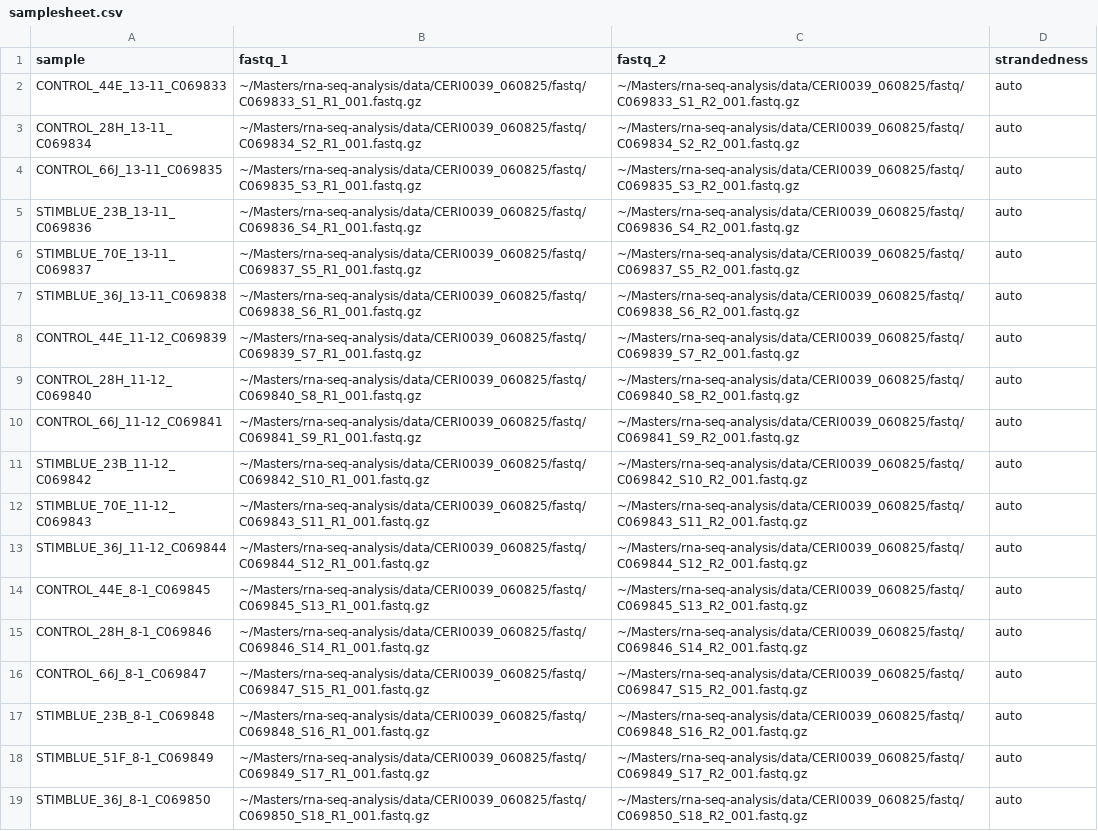
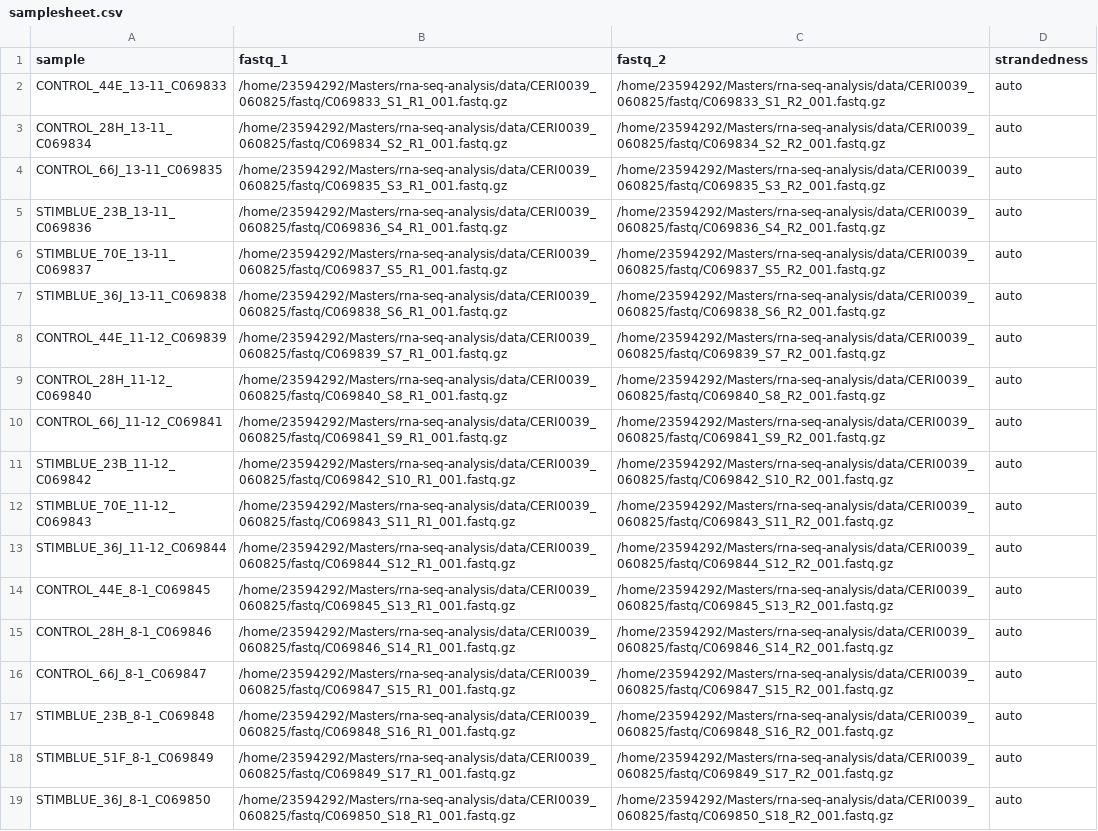
Before and after one commit to larajuneb/Masters, a CSV file: rna-seq-analysis/samplesheet.csv, drawn as a sheet; the diff names each change by its address in the sheet, - before the commit and + after, or states it on an @@ line.

Commit message:
Add files needed for tximport gene-level DGR analysis and MultiQC report

```diff
--- a/rna-seq-analysis/samplesheet.csv
+++ b/rna-seq-analysis/samplesheet.csv
-B2 (fastq_1): ~/Masters/rna-seq-analysis/data/CERI0039_060825/fastq/C069833_S1_R1_001.fastq.gz
+B2 (fastq_1): /home/23594292/Masters/rna-seq-analysis/data/CERI0039_060825/fastq/C069833_S1_R1_001.fastq.gz
-C2 (fastq_2): ~/Masters/rna-seq-analysis/data/CERI0039_060825/fastq/C069833_S1_R2_001.fastq.gz
+C2 (fastq_2): /home/23594292/Masters/rna-seq-analysis/data/CERI0039_060825/fastq/C069833_S1_R2_001.fastq.gz
-B3 (fastq_1): ~/Masters/rna-seq-analysis/data/CERI0039_060825/fastq/C069834_S2_R1_001.fastq.gz
+B3 (fastq_1): /home/23594292/Masters/rna-seq-analysis/data/CERI0039_060825/fastq/C069834_S2_R1_001.fastq.gz
-C3 (fastq_2): ~/Masters/rna-seq-analysis/data/CERI0039_060825/fastq/C069834_S2_R2_001.fastq.gz
+C3 (fastq_2): /home/23594292/Masters/rna-seq-analysis/data/CERI0039_060825/fastq/C069834_S2_R2_001.fastq.gz
-B4 (fastq_1): ~/Masters/rna-seq-analysis/data/CERI0039_060825/fastq/C069835_S3_R1_001.fastq.gz
+B4 (fastq_1): /home/23594292/Masters/rna-seq-analysis/data/CERI0039_060825/fastq/C069835_S3_R1_001.fastq.gz
-C4 (fastq_2): ~/Masters/rna-seq-analysis/data/CERI0039_060825/fastq/C069835_S3_R2_001.fastq.gz
+C4 (fastq_2): /home/23594292/Masters/rna-seq-analysis/data/CERI0039_060825/fastq/C069835_S3_R2_001.fastq.gz
-B5 (fastq_1): ~/Masters/rna-seq-analysis/data/CERI0039_060825/fastq/C069836_S4_R1_001.fastq.gz
+B5 (fastq_1): /home/23594292/Masters/rna-seq-analysis/data/CERI0039_060825/fastq/C069836_S4_R1_001.fastq.gz
-C5 (fastq_2): ~/Masters/rna-seq-analysis/data/CERI0039_060825/fastq/C069836_S4_R2_001.fastq.gz
+C5 (fastq_2): /home/23594292/Masters/rna-seq-analysis/data/CERI0039_060825/fastq/C069836_S4_R2_001.fastq.gz
-B6 (fastq_1): ~/Masters/rna-seq-analysis/data/CERI0039_060825/fastq/C069837_S5_R1_001.fastq.gz
+B6 (fastq_1): /home/23594292/Masters/rna-seq-analysis/data/CERI0039_060825/fastq/C069837_S5_R1_001.fastq.gz
-C6 (fastq_2): ~/Masters/rna-seq-analysis/data/CERI0039_060825/fastq/C069837_S5_R2_001.fastq.gz
+C6 (fastq_2): /home/23594292/Masters/rna-seq-analysis/data/CERI0039_060825/fastq/C069837_S5_R2_001.fastq.gz
-B7 (fastq_1): ~/Masters/rna-seq-analysis/data/CERI0039_060825/fastq/C069838_S6_R1_001.fastq.gz
+B7 (fastq_1): /home/23594292/Masters/rna-seq-analysis/data/CERI0039_060825/fastq/C069838_S6_R1_001.fastq.gz
-C7 (fastq_2): ~/Masters/rna-seq-analysis/data/CERI0039_060825/fastq/C069838_S6_R2_001.fastq.gz
+C7 (fastq_2): /home/23594292/Masters/rna-seq-analysis/data/CERI0039_060825/fastq/C069838_S6_R2_001.fastq.gz
-B8 (fastq_1): ~/Masters/rna-seq-analysis/data/CERI0039_060825/fastq/C069839_S7_R1_001.fastq.gz
+B8 (fastq_1): /home/23594292/Masters/rna-seq-analysis/data/CERI0039_060825/fastq/C069839_S7_R1_001.fastq.gz
-C8 (fastq_2): ~/Masters/rna-seq-analysis/data/CERI0039_060825/fastq/C069839_S7_R2_001.fastq.gz
+C8 (fastq_2): /home/23594292/Masters/rna-seq-analysis/data/CERI0039_060825/fastq/C069839_S7_R2_001.fastq.gz
-B9 (fastq_1): ~/Masters/rna-seq-analysis/data/CERI0039_060825/fastq/C069840_S8_R1_001.fastq.gz
+B9 (fastq_1): /home/23594292/Masters/rna-seq-analysis/data/CERI0039_060825/fastq/C069840_S8_R1_001.fastq.gz
-C9 (fastq_2): ~/Masters/rna-seq-analysis/data/CERI0039_060825/fastq/C069840_S8_R2_001.fastq.gz
+C9 (fastq_2): /home/23594292/Masters/rna-seq-analysis/data/CERI0039_060825/fastq/C069840_S8_R2_001.fastq.gz
-B10 (fastq_1): ~/Masters/rna-seq-analysis/data/CERI0039_060825/fastq/C069841_S9_R1_001.fastq.gz
+B10 (fastq_1): /home/23594292/Masters/rna-seq-analysis/data/CERI0039_060825/fastq/C069841_S9_R1_001.fastq.gz
-C10 (fastq_2): ~/Masters/rna-seq-analysis/data/CERI0039_060825/fastq/C069841_S9_R2_001.fastq.gz
+C10 (fastq_2): /home/23594292/Masters/rna-seq-analysis/data/CERI0039_060825/fastq/C069841_S9_R2_001.fastq.gz
-B11 (fastq_1): ~/Masters/rna-seq-analysis/data/CERI0039_060825/fastq/C069842_S10_R1_001.fastq.gz
+B11 (fastq_1): /home/23594292/Masters/rna-seq-analysis/data/CERI0039_060825/fastq/C069842_S10_R1_001.fastq.gz
-C11 (fastq_2): ~/Masters/rna-seq-analysis/data/CERI0039_060825/fastq/C069842_S10_R2_001.fastq.gz
+C11 (fastq_2): /home/23594292/Masters/rna-seq-analysis/data/CERI0039_060825/fastq/C069842_S10_R2_001.fastq.gz
-B12 (fastq_1): ~/Masters/rna-seq-analysis/data/CERI0039_060825/fastq/C069843_S11_R1_001.fastq.gz
+B12 (fastq_1): /home/23594292/Masters/rna-seq-analysis/data/CERI0039_060825/fastq/C069843_S11_R1_001.fastq.gz
-C12 (fastq_2): ~/Masters/rna-seq-analysis/data/CERI0039_060825/fastq/C069843_S11_R2_001.fastq.gz
+C12 (fastq_2): /home/23594292/Masters/rna-seq-analysis/data/CERI0039_060825/fastq/C069843_S11_R2_001.fastq.gz
-B13 (fastq_1): ~/Masters/rna-seq-analysis/data/CERI0039_060825/fastq/C069844_S12_R1_001.fastq.gz
+B13 (fastq_1): /home/23594292/Masters/rna-seq-analysis/data/CERI0039_060825/fastq/C069844_S12_R1_001.fastq.gz
-C13 (fastq_2): ~/Masters/rna-seq-analysis/data/CERI0039_060825/fastq/C069844_S12_R2_001.fastq.gz
+C13 (fastq_2): /home/23594292/Masters/rna-seq-analysis/data/CERI0039_060825/fastq/C069844_S12_R2_001.fastq.gz
-B14 (fastq_1): ~/Masters/rna-seq-analysis/data/CERI0039_060825/fastq/C069845_S13_R1_001.fastq.gz
+B14 (fastq_1): /home/23594292/Masters/rna-seq-analysis/data/CERI0039_060825/fastq/C069845_S13_R1_001.fastq.gz
-C14 (fastq_2): ~/Masters/rna-seq-analysis/data/CERI0039_060825/fastq/C069845_S13_R2_001.fastq.gz
+C14 (fastq_2): /home/23594292/Masters/rna-seq-analysis/data/CERI0039_060825/fastq/C069845_S13_R2_001.fastq.gz
-B15 (fastq_1): ~/Masters/rna-seq-analysis/data/CERI0039_060825/fastq/C069846_S14_R1_001.fastq.gz
+B15 (fastq_1): /home/23594292/Masters/rna-seq-analysis/data/CERI0039_060825/fastq/C069846_S14_R1_001.fastq.gz
-C15 (fastq_2): ~/Masters/rna-seq-analysis/data/CERI0039_060825/fastq/C069846_S14_R2_001.fastq.gz
+C15 (fastq_2): /home/23594292/Masters/rna-seq-analysis/data/CERI0039_060825/fastq/C069846_S14_R2_001.fastq.gz
-B16 (fastq_1): ~/Masters/rna-seq-analysis/data/CERI0039_060825/fastq/C069847_S15_R1_001.fastq.gz
+B16 (fastq_1): /home/23594292/Masters/rna-seq-analysis/data/CERI0039_060825/fastq/C069847_S15_R1_001.fastq.gz
-C16 (fastq_2): ~/Masters/rna-seq-analysis/data/CERI0039_060825/fastq/C069847_S15_R2_001.fastq.gz
+C16 (fastq_2): /home/23594292/Masters/rna-seq-analysis/data/CERI0039_060825/fastq/C069847_S15_R2_001.fastq.gz
-B17 (fastq_1): ~/Masters/rna-seq-analysis/data/CERI0039_060825/fastq/C069848_S16_R1_001.fastq.gz
+B17 (fastq_1): /home/23594292/Masters/rna-seq-analysis/data/CERI0039_060825/fastq/C069848_S16_R1_001.fastq.gz
-C17 (fastq_2): ~/Masters/rna-seq-analysis/data/CERI0039_060825/fastq/C069848_S16_R2_001.fastq.gz
+C17 (fastq_2): /home/23594292/Masters/rna-seq-analysis/data/CERI0039_060825/fastq/C069848_S16_R2_001.fastq.gz
-B18 (fastq_1): ~/Masters/rna-seq-analysis/data/CERI0039_060825/fastq/C069849_S17_R1_001.fastq.gz
+B18 (fastq_1): /home/23594292/Masters/rna-seq-analysis/data/CERI0039_060825/fastq/C069849_S17_R1_001.fastq.gz
-C18 (fastq_2): ~/Masters/rna-seq-analysis/data/CERI0039_060825/fastq/C069849_S17_R2_001.fastq.gz
+C18 (fastq_2): /home/23594292/Masters/rna-seq-analysis/data/CERI0039_060825/fastq/C069849_S17_R2_001.fastq.gz
-B19 (fastq_1): ~/Masters/rna-seq-analysis/data/CERI0039_060825/fastq/C069850_S18_R1_001.fastq.gz
+B19 (fastq_1): /home/23594292/Masters/rna-seq-analysis/data/CERI0039_060825/fastq/C069850_S18_R1_001.fastq.gz
-C19 (fastq_2): ~/Masters/rna-seq-analysis/data/CERI0039_060825/fastq/C069850_S18_R2_001.fastq.gz
+C19 (fastq_2): /home/23594292/Masters/rna-seq-analysis/data/CERI0039_060825/fastq/C069850_S18_R2_001.fastq.gz
```
Also changed, not shown: 24 other files.
